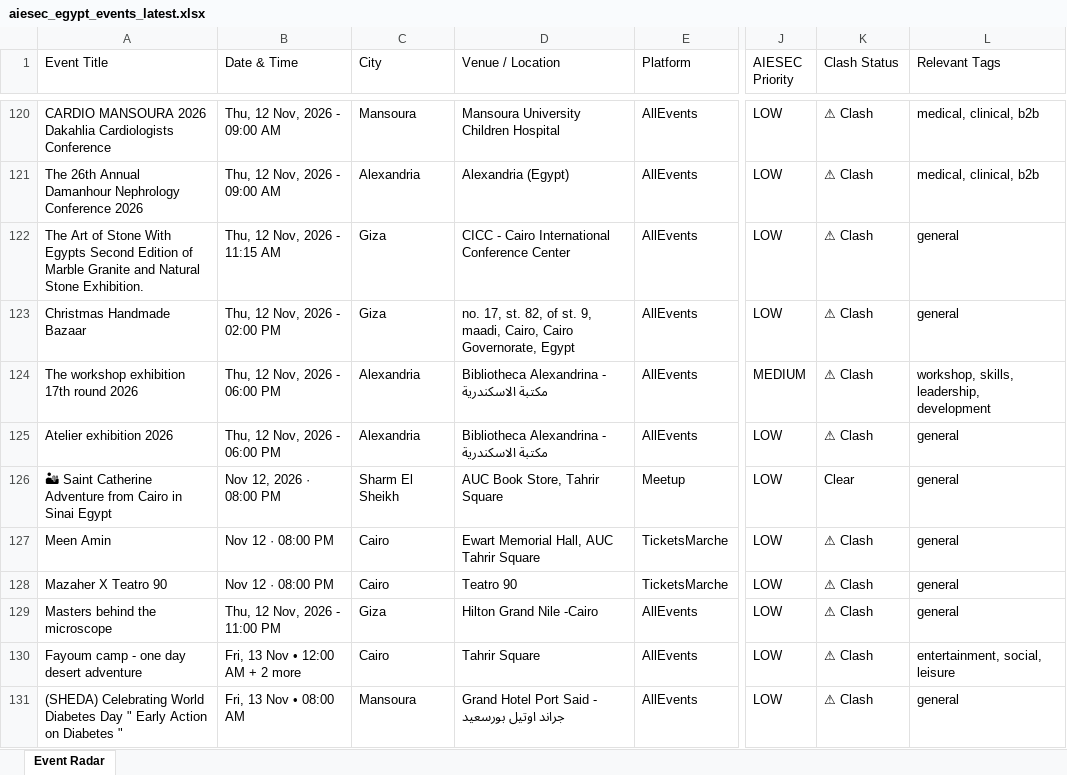
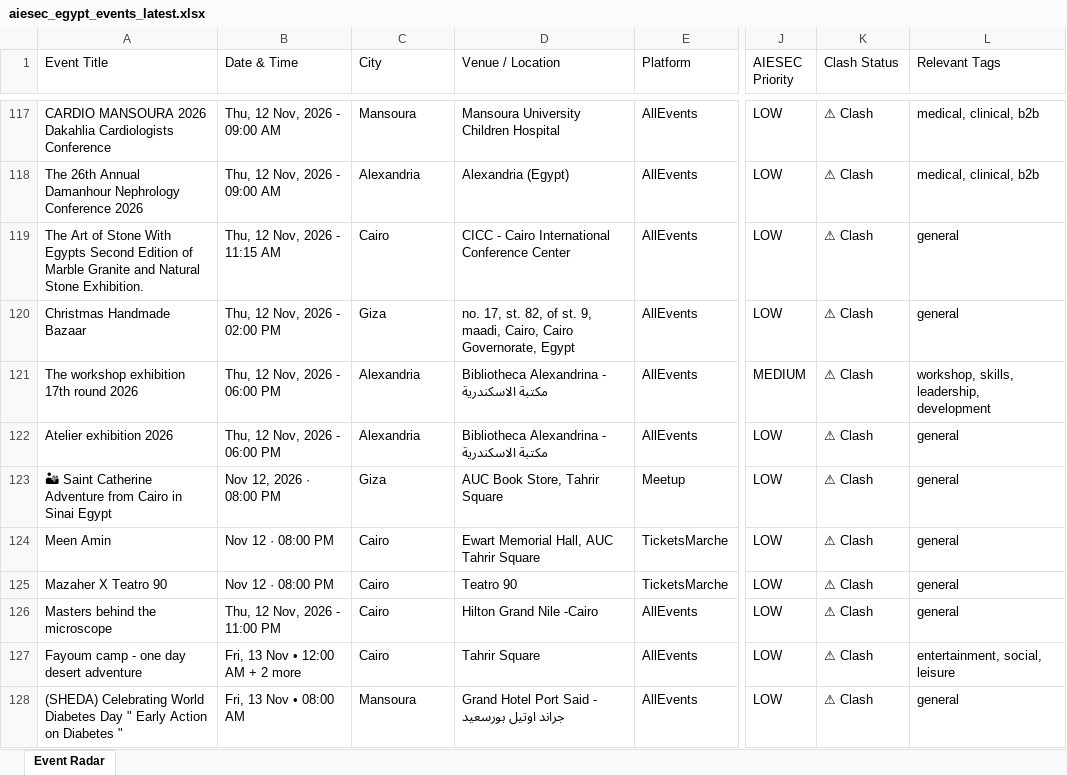
Before and after one commit to abdelrahmanmotazz/aiesec-event-radar, an Excel workbook: data/aiesec_egypt_events_latest.xlsx, sheet Event Radar, drawn as a sheet; only a part is shown, gaps mark what is left out; values as stored, in another font and other column widths than the file's, no borders; addresses are those after the commit; the diff covers the shown part only; the diff names each change by its address in the sheet, - before the commit and + after, or states it on an @@ line.

```diff
--- a/data/aiesec_egypt_events_latest.xlsx (sheet Event Radar)
+++ b/data/aiesec_egypt_events_latest.xlsx (sheet Event Radar)
-C119 (City): Giza
+C119 (City): Cairo
-C123 (City): Sharm El Sheikh
+C123 (City): Giza
-K123 (Clash Status): Clear
+K123 (Clash Status): ⚠ Clash
-C126 (City): Giza
+C126 (City): Cairo
```
Also changed, not shown: 18 added rows, 19 removed rows, 1 moved row and 85 edited cells elsewhere in this sheet, data/egypt_b2c_events_latest.xlsx, docs/data/aiesec_egypt_events_latest.xlsx, 10 other files.
